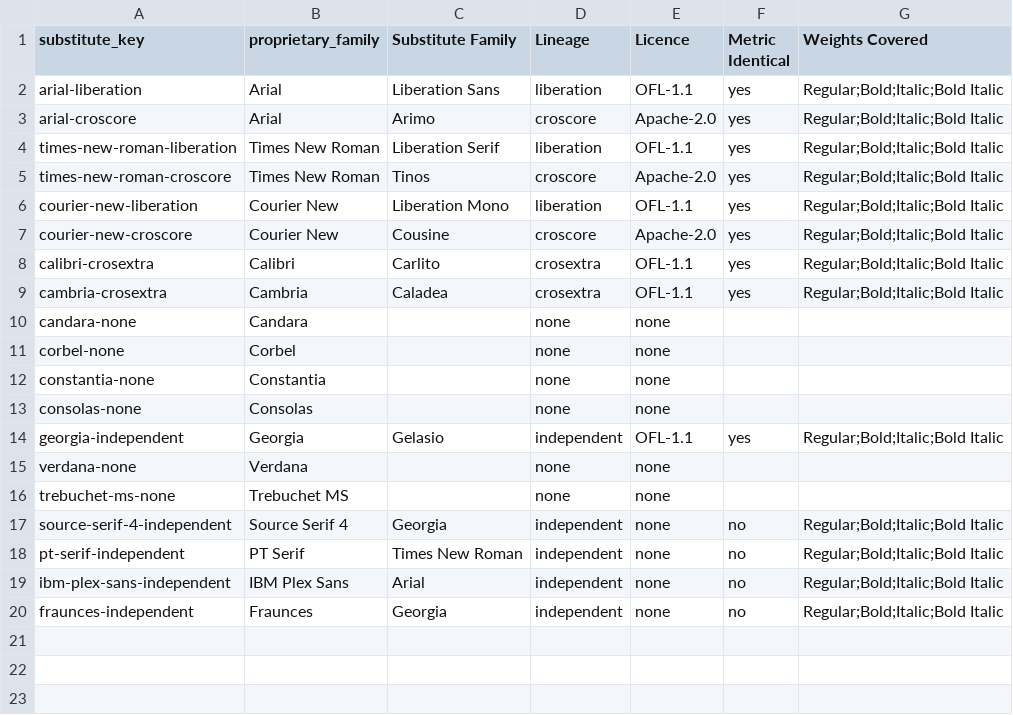
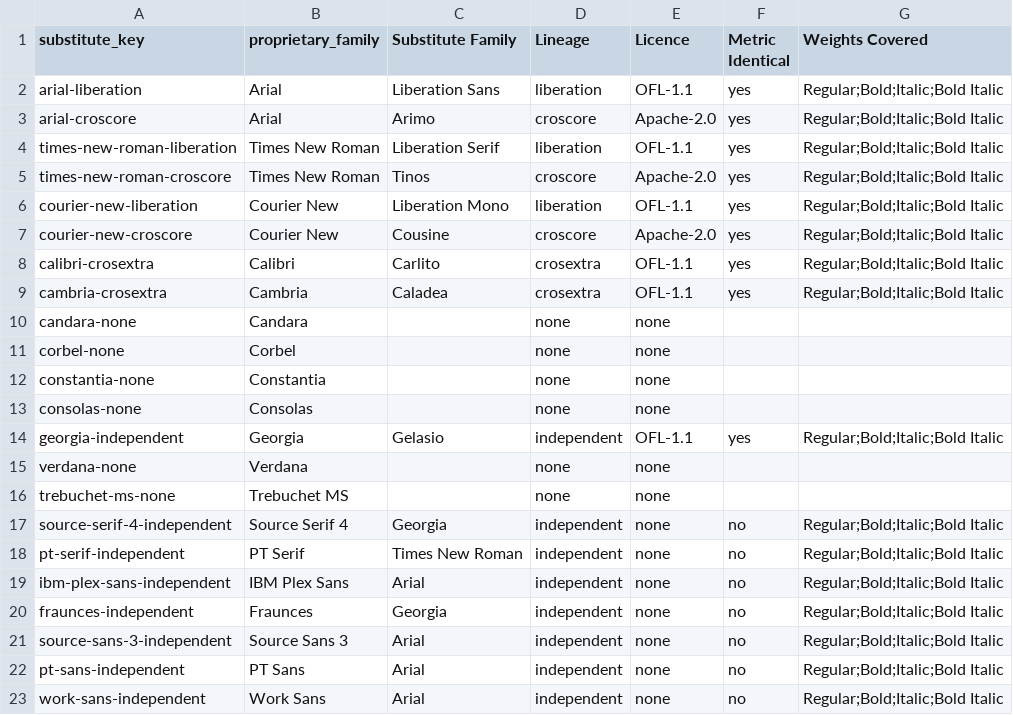
Before and after one commit to Magazem/Smart-design, a CSV file: skill/document-design-intelligence/data/base/font-substitutes.csv, drawn as a sheet; the diff names each change by its address in the sheet, - before the commit and + after, or states it on an @@ line.

```diff
--- a/skill/document-design-intelligence/data/base/font-substitutes.csv
+++ b/skill/document-design-intelligence/data/base/font-substitutes.csv
+row 21: source-sans-3-independent | Source Sans 3 | Arial | independent | none | no | Regular;Bold;Italic;Bold Italic
+row 22: pt-sans-independent | PT Sans | Arial | independent | none | no | Regular;Bold;Italic;Bold Italic
+row 23: work-sans-independent | Work Sans | Arial | independent | none | no | Regular;Bold;Italic;Bold Italic
```
Also changed, not shown: research/19-t5-typefaces-draft.csv, research/27-t14-font-substitutes-draft.csv, 6 other files.
